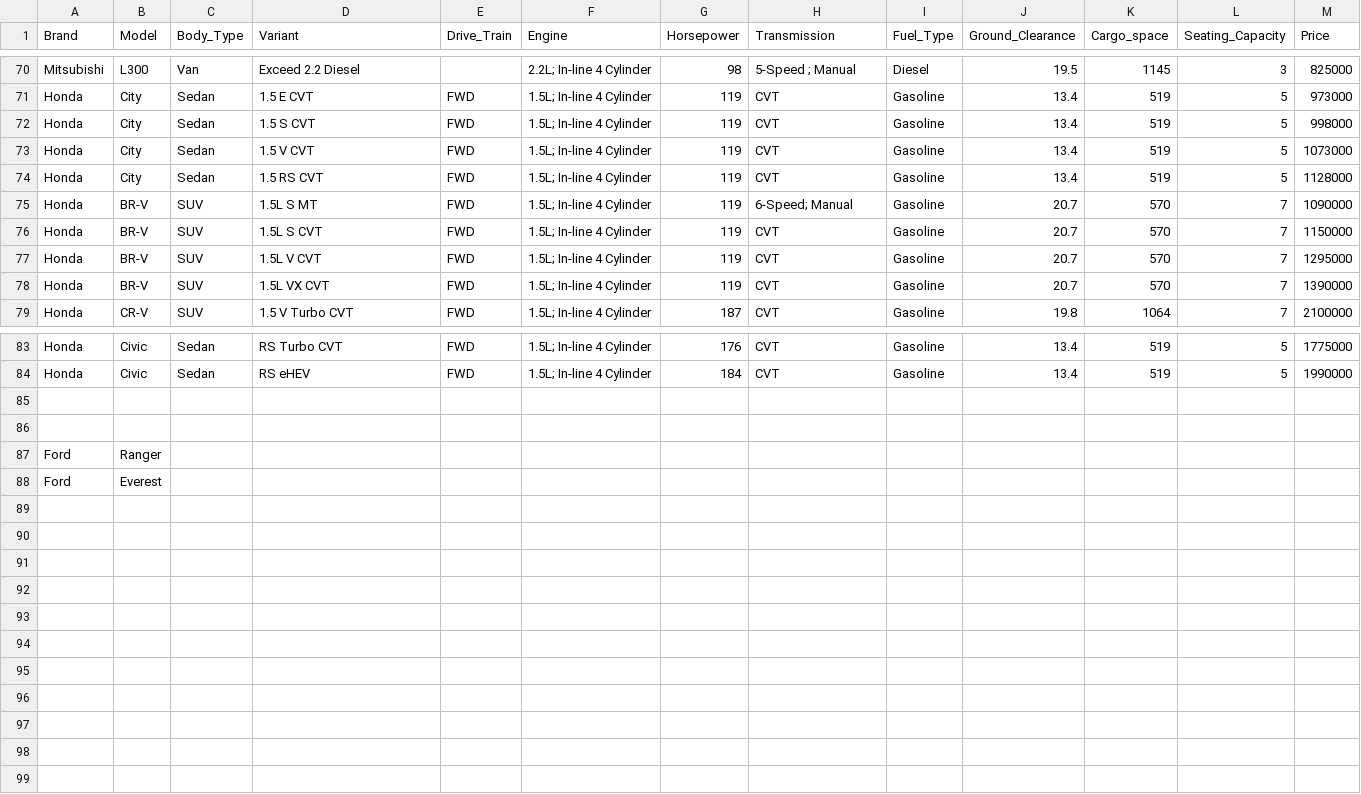
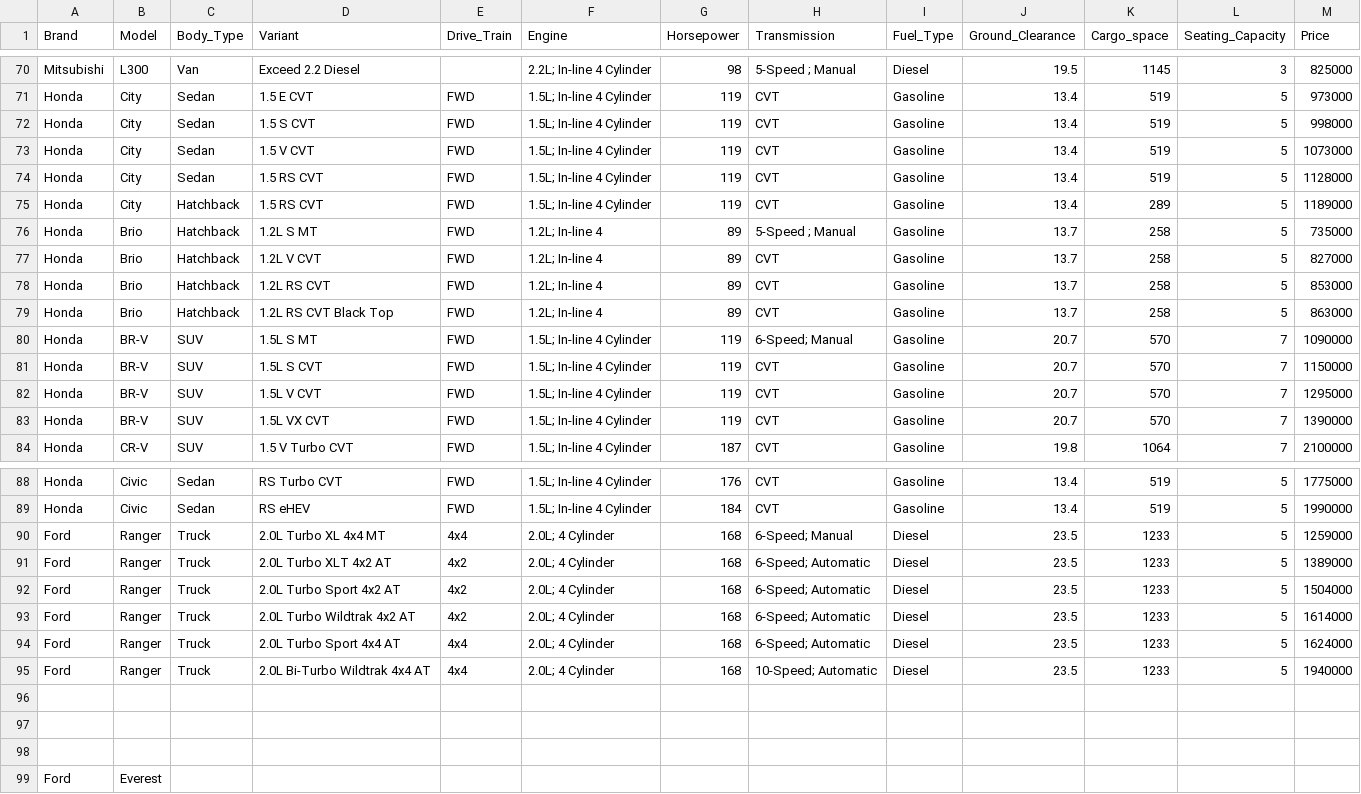
Before and after one commit to str1ker577/RideMatch-Prototype, a CSV file: car_data.csv, drawn as a sheet; only a part is shown, gaps mark what is left out; the diff covers the shown part only.

Commit message:
Add files via upload

```diff
--- a/car_data.csv
+++ b/car_data.csv
@@ -74,2 +74,7 @@ Honda,City,Sedan,1.5 V CVT,FWD,1.5L; In-line 4 Cylinder,119,CVT,Gasoline,13.4,51
 Honda,City,Sedan,1.5 RS CVT,FWD,1.5L; In-line 4 Cylinder,119,CVT,Gasoline,13.4,519,5,1128000
+Honda,City,Hatchback,1.5 RS CVT,FWD,1.5L; In-line 4 Cylinder,119,CVT,Gasoline,13.4,289,5,1189000
+Honda,Brio,Hatchback,1.2L S MT,FWD,1.2L; In-line 4,89,5-Speed ; Manual,Gasoline,13.7,258,5,735000
+Honda,Brio,Hatchback,1.2L V CVT,FWD,1.2L; In-line 4,89,CVT,Gasoline,13.7,258,5,827000
+Honda,Brio,Hatchback,1.2L RS CVT,FWD,1.2L; In-line 4,89,CVT,Gasoline,13.7,258,5,853000
+Honda,Brio,Hatchback,1.2L RS CVT Black Top,FWD,1.2L; In-line 4,89,CVT,Gasoline,13.7,258,5,863000
 Honda,BR-V,SUV,1.5L S MT,FWD,1.5L; In-line 4 Cylinder,119,6-Speed; Manual,Gasoline,20.7,570,7,1090000
@@ -84,5 +89,11 @@ Honda,Civic,Sedan,RS Turbo CVT,FWD,1.5L; In-line 4 Cylinder,176,CVT,Gasoline,13.
 Honda,Civic,Sedan,RS eHEV,FWD,1.5L; In-line 4 Cylinder,184,CVT,Gasoline,13.4,519,5,1990000
+Ford,Ranger,Truck,2.0L Turbo XL 4x4 MT,4x4,2.0L; 4 Cylinder,168,6-Speed; Manual,Diesel,23.5,1233,5,1259000
+Ford,Ranger,Truck,2.0L Turbo XLT 4x2 AT,4x2,2.0L; 4 Cylinder,168,6-Speed; Automatic,Diesel,23.5,1233,5,1389000
+Ford,Ranger,Truck,2.0L Turbo Sport 4x2 AT,4x2,2.0L; 4 Cylinder,168,6-Speed; Automatic,Diesel,23.5,1233,5,1504000
+Ford,Ranger,Truck,2.0L Turbo Wildtrak 4x2 AT,4x2,2.0L; 4 Cylinder,168,6-Speed; Automatic,Diesel,23.5,1233,5,1614000
+Ford,Ranger,Truck,2.0L Turbo Sport 4x4 AT,4x4,2.0L; 4 Cylinder,168,6-Speed; Automatic,Diesel,23.5,1233,5,1624000
+Ford,Ranger,Truck,2.0L Bi-Turbo Wildtrak 4x4 AT,4x4,2.0L; 4 Cylinder,168,10-Speed; Automatic,Diesel,23.5,1233,5,1940000
 ,,,,,,,,,,,,
 ,,,,,,,,,,,,
-Ford,Ranger,,,,,,,,,,,
+,,,,,,,,,,,,
 Ford ,Everest,,,,,,,,,,,
```
Also changed, not shown: 21 edited cells elsewhere in this file.
